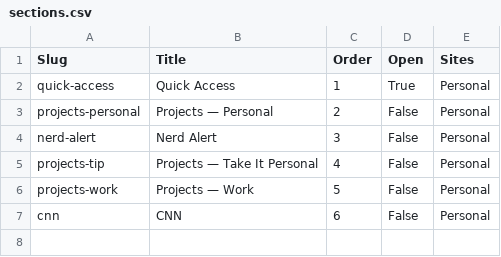
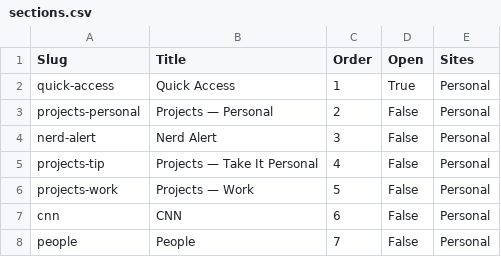
Before and after one commit to bearnax/my-links, a CSV file: data/airtable-seed/sections.csv, drawn as a sheet.

```diff
--- a/data/airtable-seed/sections.csv
+++ b/data/airtable-seed/sections.csv
@@ -7 +7,2 @@ projects-work,Projects — Work,5,False,Personal
 cnn,CNN,6,False,Personal
+people,People,7,False,Personal
```
Also changed, not shown: 4 other files.
